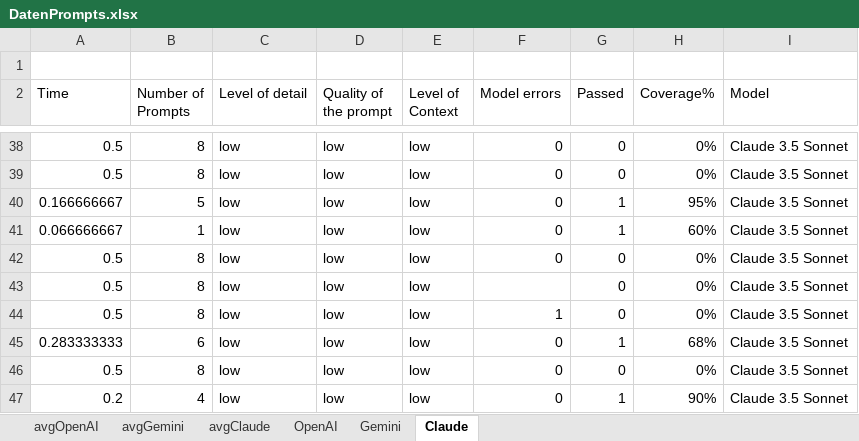
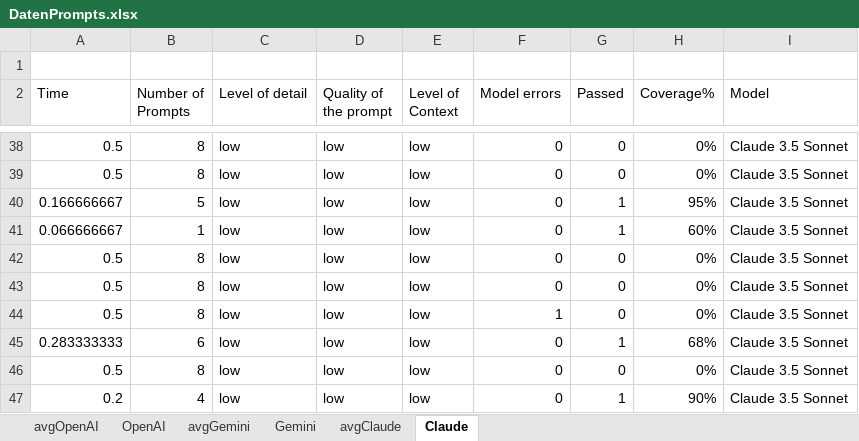
Before and after one commit to MatthiasJenewein/R_DOK_FOR_BA, an Excel workbook: DatenPrompts.xlsx, sheet Claude, drawn as a sheet; only a part is shown, gaps mark what is left out; values as stored, in another font and other column widths than the file's, no borders; the diff names each change by its address in the sheet, - before the commit and + after, or states it on an @@ line.

```diff
--- a/DatenPrompts.xlsx (sheet Claude)
+++ b/DatenPrompts.xlsx (sheet Claude)
@@ sheet tab order changed: avgOpenAI | OpenAI | avgGemini | Gemini | avgClaude | Claude @@
-F43 (Model errors): (empty)
+F43 (Model errors): 0
```
Also changed, not shown: sheet avgClaude, sheet avgOpenAI, sheet avgGemini, 2 other files.
